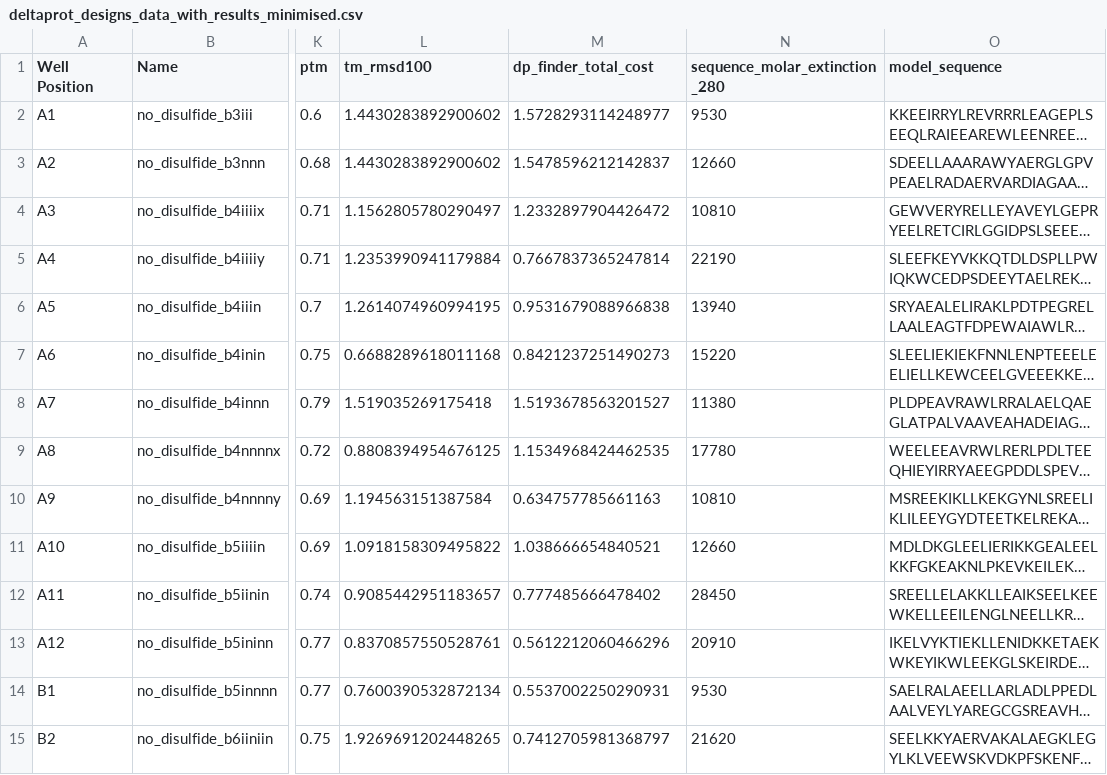
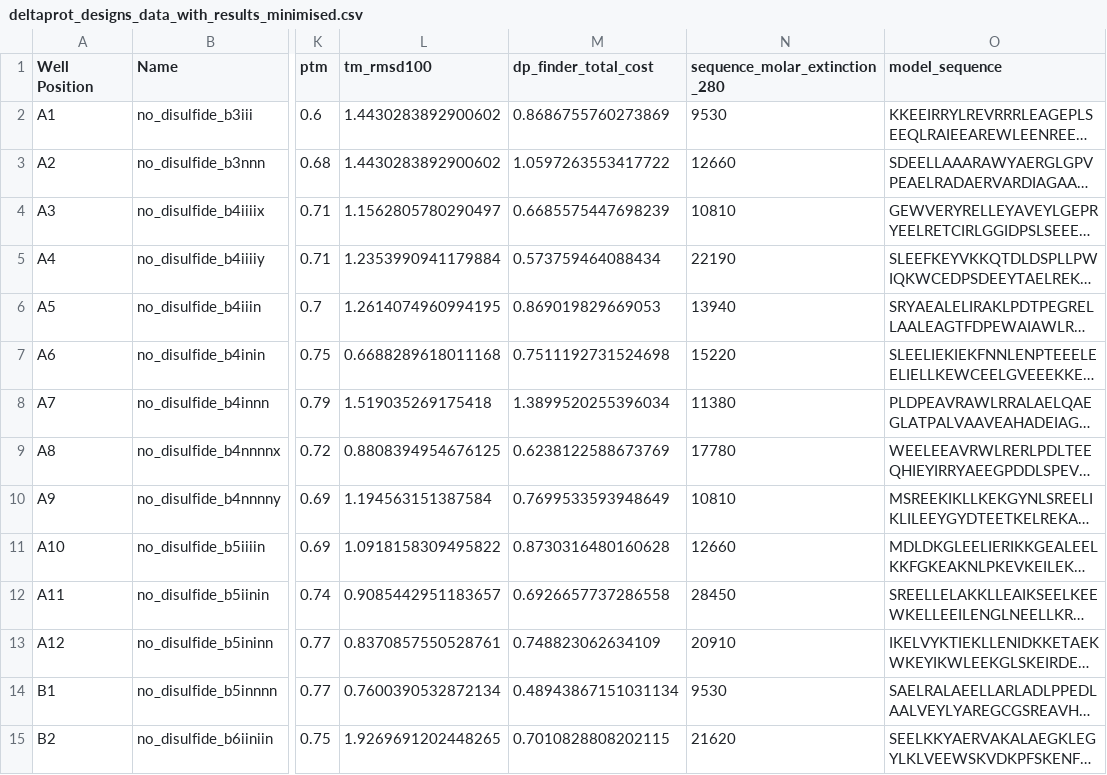
Before and after one commit to profdocpizza/deltaproteinsBristol, a CSV file: experimental_results/deltaprot_designs_data_with_results_minimised.csv, drawn as a sheet; only a part is shown, gaps mark what is left out; long unchanged cells end in …; the diff covers the shown part only; the diff names each change by its address in the sheet, - before the commit and + after, or states it on an @@ line.

```diff
--- a/experimental_results/deltaprot_designs_data_with_results_minimised.csv
+++ b/experimental_results/deltaprot_designs_data_with_results_minimised.csv
-M2 (dp_finder_total_cost): 1.5728293114248977
+M2 (dp_finder_total_cost): 0.8686755760273869
-M3 (dp_finder_total_cost): 1.5478596212142837
+M3 (dp_finder_total_cost): 1.0597263553417722
-M4 (dp_finder_total_cost): 1.2332897904426472
+M4 (dp_finder_total_cost): 0.6685575447698239
-M5 (dp_finder_total_cost): 0.7667837365247814
+M5 (dp_finder_total_cost): 0.573759464088434
-M6 (dp_finder_total_cost): 0.9531679088966838
+M6 (dp_finder_total_cost): 0.869019829669053
-M7 (dp_finder_total_cost): 0.8421237251490273
+M7 (dp_finder_total_cost): 0.7511192731524698
-M8 (dp_finder_total_cost): 1.5193678563201527
+M8 (dp_finder_total_cost): 1.3899520255396034
-M9 (dp_finder_total_cost): 1.1534968424462535
+M9 (dp_finder_total_cost): 0.6238122588673769
-M10 (dp_finder_total_cost): 0.634757785661163
+M10 (dp_finder_total_cost): 0.7699533593948649
-M11 (dp_finder_total_cost): 1.038666654840521
+M11 (dp_finder_total_cost): 0.8730316480160628
-M12 (dp_finder_total_cost): 0.777485666478402
+M12 (dp_finder_total_cost): 0.6926657737286558
-M13 (dp_finder_total_cost): 0.5612212060466296
+M13 (dp_finder_total_cost): 0.748823062634109
-M14 (dp_finder_total_cost): 0.5537002250290931
+M14 (dp_finder_total_cost): 0.48943867151031134
-M15 (dp_finder_total_cost): 0.7412705981368797
+M15 (dp_finder_total_cost): 0.7010828808202115
```
Also changed, not shown: 46 edited cells elsewhere in this file, experimental_results/deltaprot_designs_data_with_results.csv, 41 other files.
